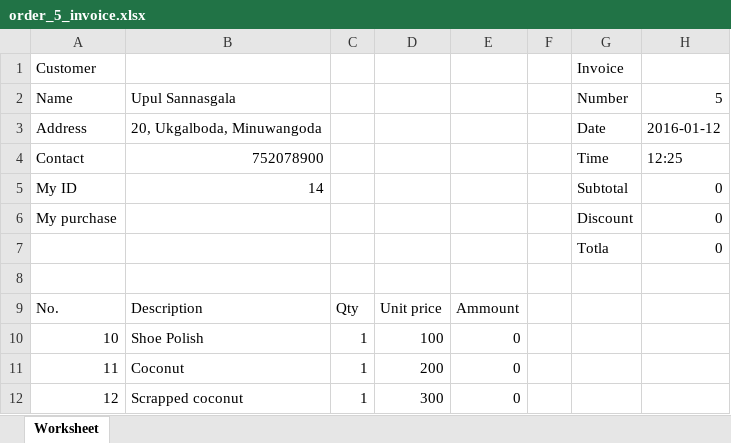
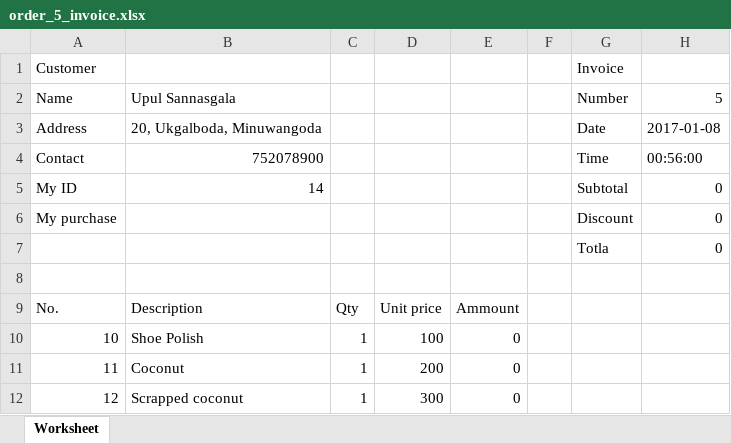
Before and after one commit to ashanrupasinghe/derp, an Excel workbook: webroot/invoice/order_5_invoice.xlsx, sheet Worksheet, drawn as a sheet; values as stored, in another font and other column widths than the file's, no borders; the diff names each change by its address in the sheet, - before the commit and + after, or states it on an @@ line.

Commit message:
order created date in excel sheet, final change d2d-v1

```diff
--- a/webroot/invoice/order_5_invoice.xlsx (sheet Worksheet)
+++ b/webroot/invoice/order_5_invoice.xlsx (sheet Worksheet)
-H3: 2016-01-12
+H3: 2017-01-08
-H4: 12:25
+H4: 00:56:00
```
Also changed, not shown: 2 other files.
